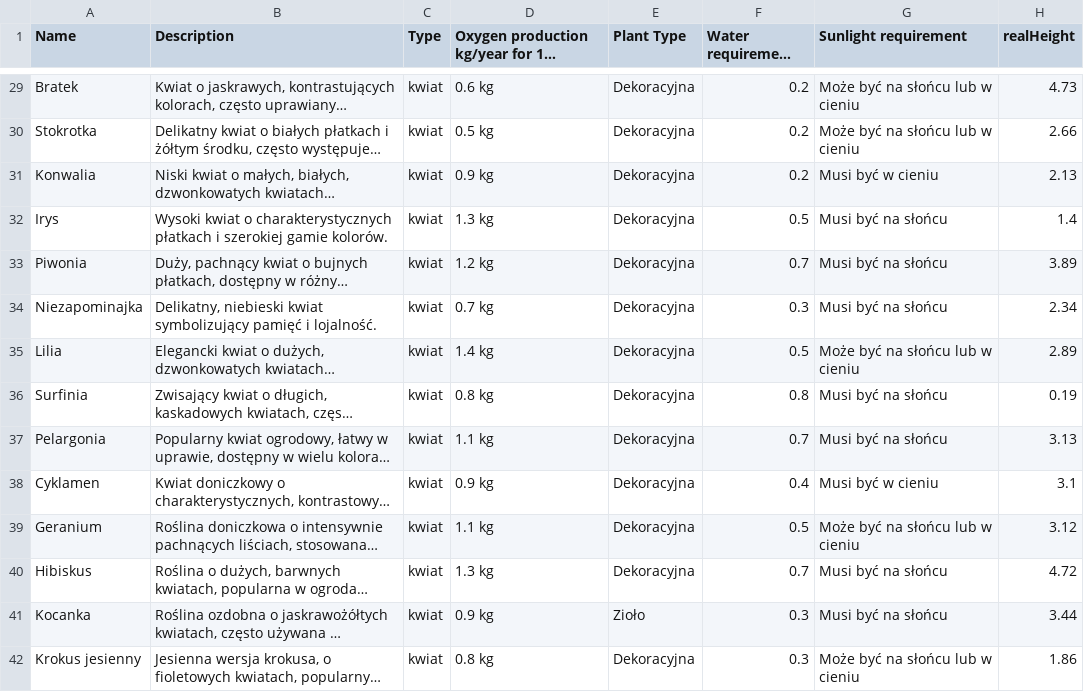
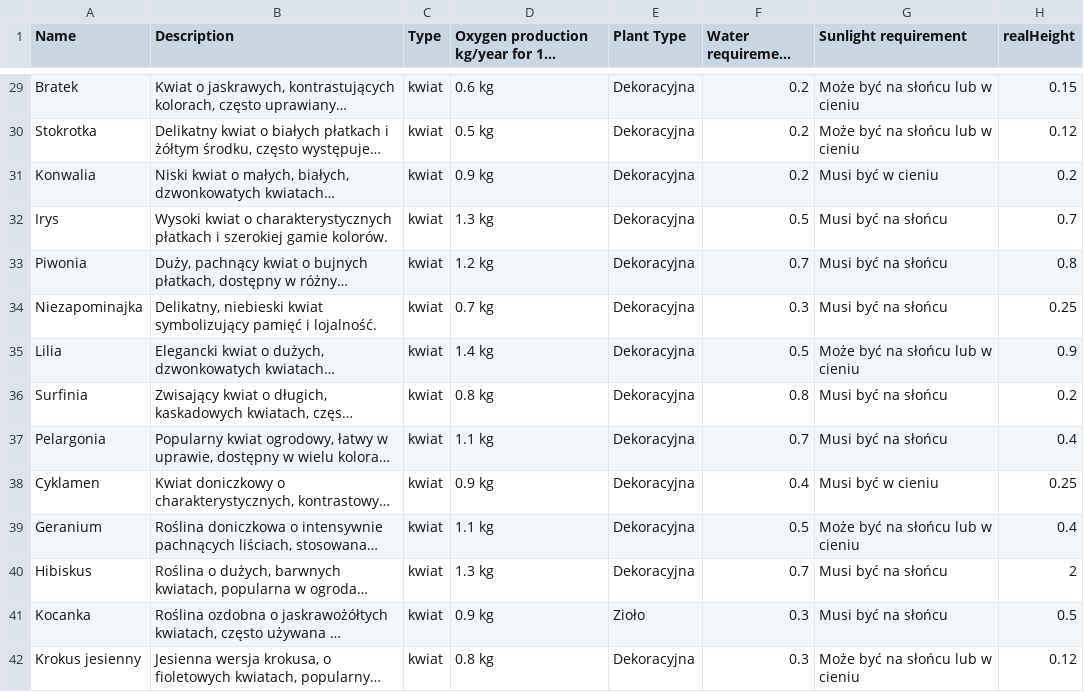
Before and after one commit to P13M-dev/gardenCreator, a CSV file: plants.csv, drawn as a sheet; only a part is shown, gaps mark what is left out; long unchanged cells end in …; the diff covers the shown part only; the diff names each change by its address in the sheet, - before the commit and + after, or states it on an @@ line.

Commit message:
ACCURATE HEIGHT

```diff
--- a/plants.csv
+++ b/plants.csv
-H29 (realHeight): 4.73
+H29 (realHeight): 0.15
-H30 (realHeight): 2.66
+H30 (realHeight): 0.12
-H31 (realHeight): 2.13
+H31 (realHeight): 0.2
-H32 (realHeight): 1.4
+H32 (realHeight): 0.7
-H33 (realHeight): 3.89
+H33 (realHeight): 0.8
-H34 (realHeight): 2.34
+H34 (realHeight): 0.25
-H35 (realHeight): 2.89
+H35 (realHeight): 0.9
-H36 (realHeight): 0.19
+H36 (realHeight): 0.2
-H37 (realHeight): 3.13
+H37 (realHeight): 0.4
-H38 (realHeight): 3.1
+H38 (realHeight): 0.25
-H39 (realHeight): 3.12
+H39 (realHeight): 0.4
-H40 (realHeight): 4.72
+H40 (realHeight): 2
-H41 (realHeight): 3.44
+H41 (realHeight): 0.5
-H42 (realHeight): 1.86
+H42 (realHeight): 0.12
```
Also changed, not shown: 72 edited cells elsewhere in this file.
